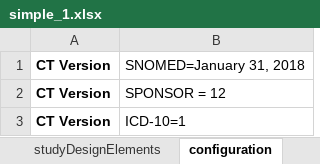
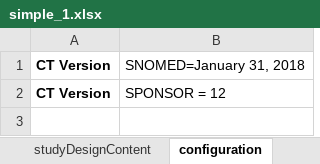
Before and after one commit to cdisc-org/DDF-RA, an Excel workbook: Documents/Examples/Other/simple_1.xlsx, sheet configuration, drawn as a sheet; values as stored, in another font and other column widths than the file's, no borders; the diff names each change by its address in the sheet, - before the commit and + after, or states it on an @@ line.

```diff
--- a/Documents/Examples/Other/simple_1.xlsx (sheet configuration)
+++ b/Documents/Examples/Other/simple_1.xlsx (sheet configuration)
+sheet tab: studyDesignContent
-row 3: CT Version | ICD-10=1
```
Also changed, not shown: sheet mainTimeline, sheet studyDesignPopulations, sheet studyDesignOE, sheet study, sheet studyDesignIndications, sheet studyIdentifiers, other sheet tabs, Documents/Examples/CDISC_Pilot/CDISC_Pilot_Study.xlsx, Documents/Examples/NCT03421379/EliLilly_NCT03421379_Diabetes.xlsx, 9 other files.
